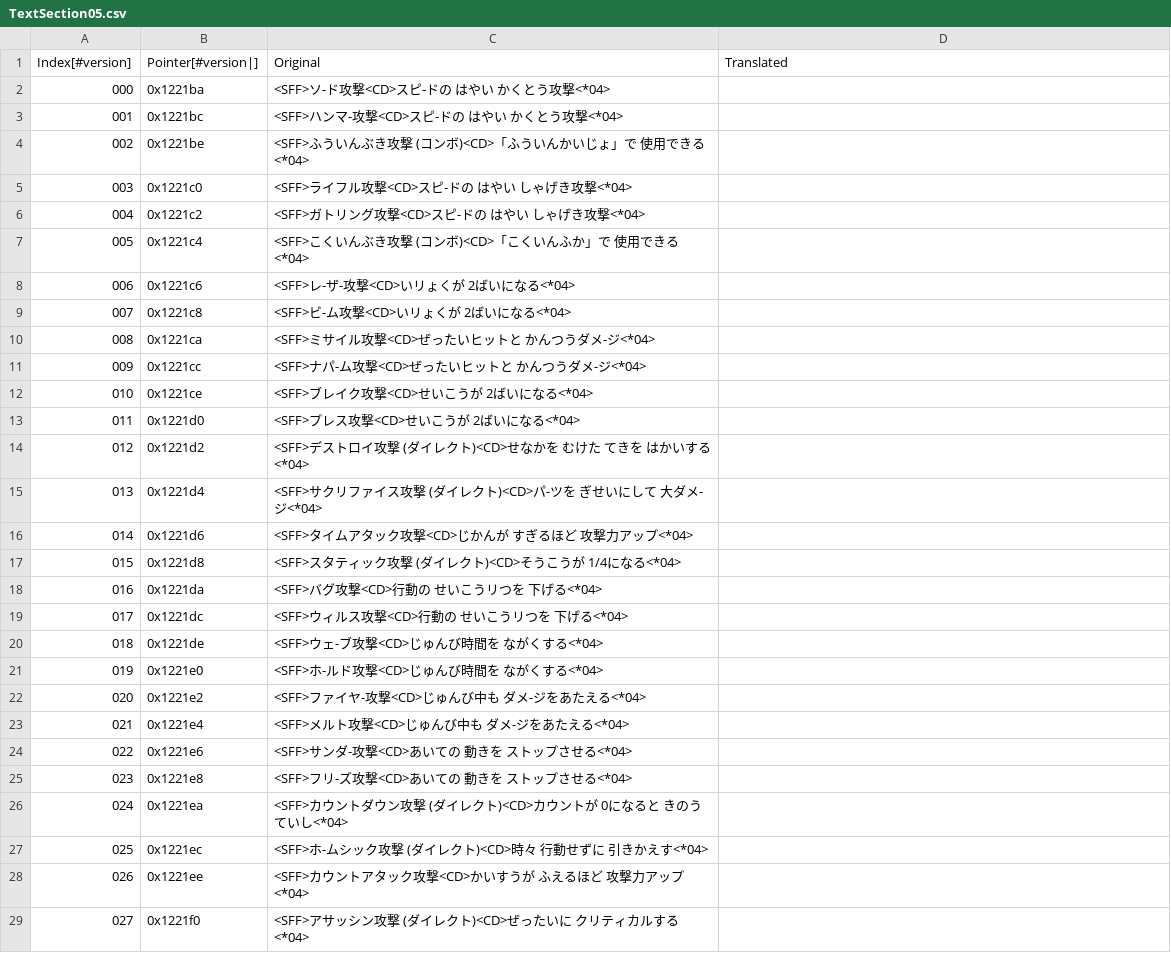
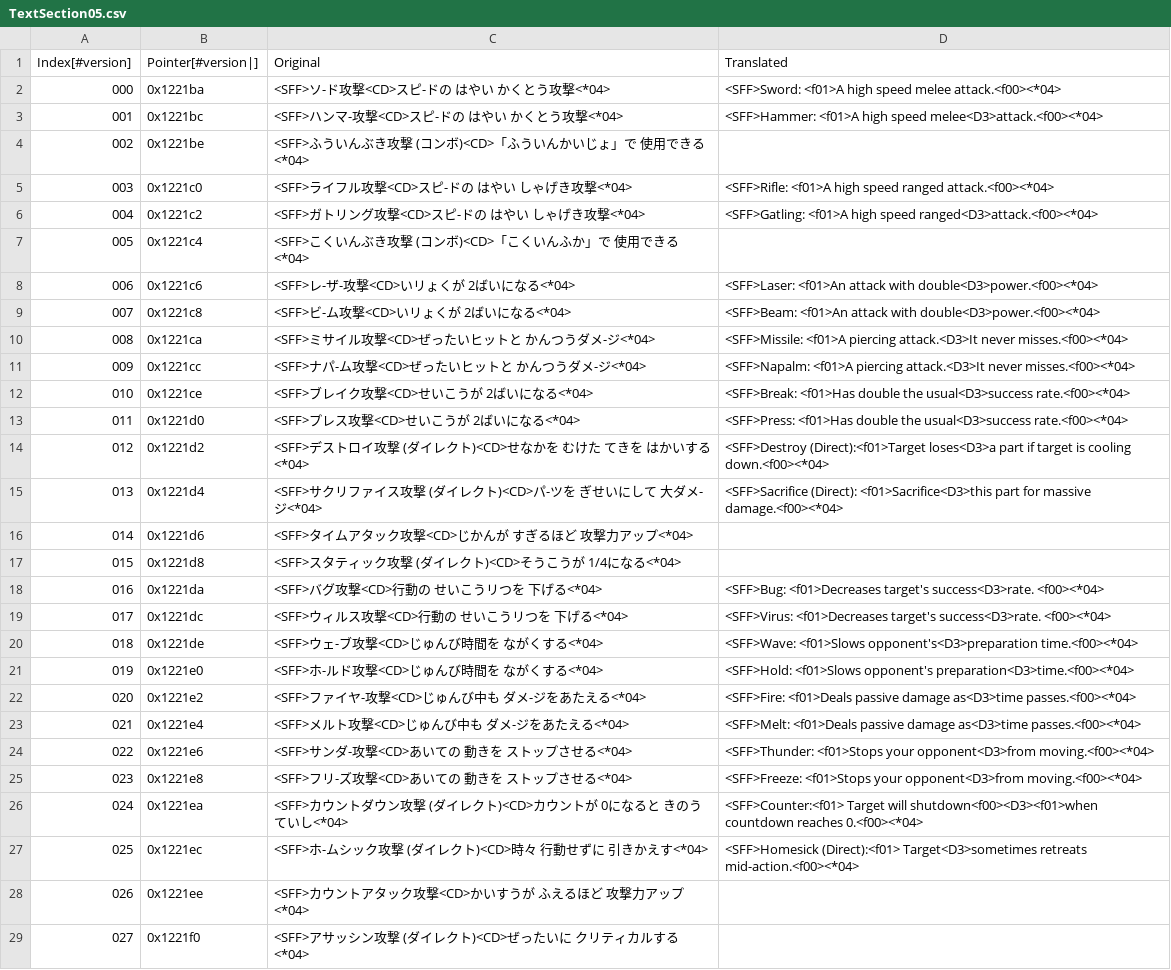
Before and after one commit to Medabots/medarot4, a CSV file: text/dialog/TextSection05.csv, drawn as a sheet; only a part is shown; the diff covers the shown part only.

Commit message:
Nightly text update - 20230819

```diff
--- a/text/dialog/TextSection05.csv
+++ b/text/dialog/TextSection05.csv
@@ -1,28 +1,28 @@
 Index[#version],Pointer[#version|],Original,Translated
-000,0x1221ba,<SFF>ソ-ド攻撃<CD>スピ-ドの はやい かくとう攻撃<*04>,
-001,0x1221bc,<SFF>ハンマ-攻撃<CD>スピ-ドの はやい かくとう攻撃<*04>,
+000,0x1221ba,<SFF>ソ-ド攻撃<CD>スピ-ドの はやい かくとう攻撃<*04>,<SFF>Sword: <f01>A high speed melee attack.<f00><*04>
+001,0x1221bc,<SFF>ハンマ-攻撃<CD>スピ-ドの はやい かくとう攻撃<*04>,<SFF>Hammer: <f01>A high speed melee<D3>attack.<f00><*04>
 002,0x1221be,<SFF>ふういんぶき攻撃     (コンボ)<CD>「ふういんかいじょ」で 使用できる<*04>,
-003,0x1221c0,<SFF>ライフル攻撃<CD>スピ-ドの はやい しゃげき攻撃<*04>,
-004,0x1221c2,<SFF>ガトリング攻撃<CD>スピ-ドの はやい しゃげき攻撃<*04>,
+003,0x1221c0,<SFF>ライフル攻撃<CD>スピ-ドの はやい しゃげき攻撃<*04>,<SFF>Rifle: <f01>A high speed ranged attack.<f00><*04>
+004,0x1221c2,<SFF>ガトリング攻撃<CD>スピ-ドの はやい しゃげき攻撃<*04>,<SFF>Gatling: <f01>A high speed ranged<D3>attack.<f00><*04>
 005,0x1221c4,<SFF>こくいんぶき攻撃     (コンボ)<CD>「こくいんふか」で 使用できる<*04>,
-006,0x1221c6,<SFF>レ-ザ-攻撃<CD>いリょくが 2ばいになる<*04>,
-007,0x1221c8,<SFF>ビ-ム攻撃<CD>いリょくが 2ばいになる<*04>,
-008,0x1221ca,<SFF>ミサイル攻撃<CD>ぜったいヒットと かんつうダメ-ジ<*04>,
-009,0x1221cc,<SFF>ナパ-ム攻撃<CD>ぜったいヒットと かんつうダメ-ジ<*04>,
-010,0x1221ce,<SFF>ブレイク攻撃<CD>せいこうが 2ばいになる<*04>,
-011,0x1221d0,<SFF>プレス攻撃<CD>せいこうが 2ばいになる<*04>,
-012,0x1221d2,<SFF>デストロイ攻撃    (ダイレクト)<CD>せなかを むけた てきを はかいする<*04>,
-013,0x1221d4,<SFF>サクリファイス攻撃  (ダイレクト)<CD>パ-ツを ぎせいにして 大ダメ-ジ<*04>,
+006,0x1221c6,<SFF>レ-ザ-攻撃<CD>いリょくが 2ばいになる<*04>,<SFF>Laser: <f01>An attack with double<D3>power.<f00><*04>
+007,0x1221c8,<SFF>ビ-ム攻撃<CD>いリょくが 2ばいになる<*04>,<SFF>Beam: <f01>An attack with double<D3>power.<f00><*04>
+008,0x1221ca,<SFF>ミサイル攻撃<CD>ぜったいヒットと かんつうダメ-ジ<*04>,<SFF>Missile: <f01>A piercing attack.<D3>It never misses.<f00><*04>
+009,0x1221cc,<SFF>ナパ-ム攻撃<CD>ぜったいヒットと かんつうダメ-ジ<*04>,<SFF>Napalm: <f01>A piercing attack.<D3>It never misses.<f00><*04>
+010,0x1221ce,<SFF>ブレイク攻撃<CD>せいこうが 2ばいになる<*04>,<SFF>Break: <f01>Has double the usual<D3>success rate.<f00><*04>
+011,0x1221d0,<SFF>プレス攻撃<CD>せいこうが 2ばいになる<*04>,<SFF>Press: <f01>Has double the usual<D3>success rate.<f00><*04>
+012,0x1221d2,<SFF>デストロイ攻撃    (ダイレクト)<CD>せなかを むけた てきを はかいする<*04>,<SFF>Destroy (Direct):<f01>Target loses<D3>a part if target is cooling down.<f00><*04>
+013,0x1221d4,<SFF>サクリファイス攻撃  (ダイレクト)<CD>パ-ツを ぎせいにして 大ダメ-ジ<*04>,<SFF>Sacrifice (Direct): <f01>Sacrifice<D3>this part for massive damage.<f00><*04>
 014,0x1221d6,<SFF>タイムアタック攻撃<CD>じかんが すぎるほど 攻撃力アップ<*04>,
 015,0x1221d8,<SFF>スタティック攻撃   (ダイレクト)<CD>そうこうが 1/4になる<*04>,
-016,0x1221da,<SFF>バグ攻撃<CD>行動の せいこうリつを 下げる<*04>,
-017,0x1221dc,<SFF>ウィルス攻撃<CD>行動の せいこうリつを 下げる<*04>,
-018,0x1221de,<SFF>ウェ-ブ攻撃<CD>じゅんび時間を ながくする<*04>,
-019,0x1221e0,<SFF>ホ-ルド攻撃<CD>じゅんび時間を ながくする<*04>,
-020,0x1221e2,<SFF>ファイヤ-攻撃<CD>じゅんび中も ダメ-ジをあたえる<*04>,
-021,0x1221e4,<SFF>メルト攻撃<CD>じゅんび中も ダメ-ジをあたえる<*04>,
-022,0x1221e6,<SFF>サンダ-攻撃<CD>あいての 動きを ストップさせる<*04>,
-023,0x1221e8,<SFF>フリ-ズ攻撃<CD>あいての 動きを ストップさせる<*04>,
-024,0x1221ea,<SFF>カウントダウン攻撃  (ダイレクト)<CD>カウントが 0になると きのうていし<*04>,
-025,0x1221ec,<SFF>ホ-ムシック攻撃   (ダイレクト)<CD>時々 行動せずに 引きかえす<*04>,
+016,0x1221da,<SFF>バグ攻撃<CD>行動の せいこうリつを 下げる<*04>,<SFF>Bug: <f01>Decreases target's success<D3>rate. <f00><*04>
+017,0x1221dc,<SFF>ウィルス攻撃<CD>行動の せいこうリつを 下げる<*04>,<SFF>Virus: <f01>Decreases target's success<D3>rate. <f00><*04>
+018,0x1221de,<SFF>ウェ-ブ攻撃<CD>じゅんび時間を ながくする<*04>,<SFF>Wave: <f01>Slows opponent's<D3>preparation time.<f00><*04>
+019,0x1221e0,<SFF>ホ-ルド攻撃<CD>じゅんび時間を ながくする<*04>,<SFF>Hold: <f01>Slows opponent's preparation<D3>time.<f00><*04>
+020,0x1221e2,<SFF>ファイヤ-攻撃<CD>じゅんび中も ダメ-ジをあたえる<*04>,<SFF>Fire: <f01>Deals passive damage as<D3>time passes.<f00><*04>
+021,0x1221e4,<SFF>メルト攻撃<CD>じゅんび中も ダメ-ジをあたえる<*04>,<SFF>Melt: <f01>Deals passive damage as<D3>time passes.<f00><*04>
+022,0x1221e6,<SFF>サンダ-攻撃<CD>あいての 動きを ストップさせる<*04>,<SFF>Thunder: <f01>Stops your opponent<D3>from moving.<f00><*04>
+023,0x1221e8,<SFF>フリ-ズ攻撃<CD>あいての 動きを ストップさせる<*04>,<SFF>Freeze: <f01>Stops your opponent<D3>from moving.<f00><*04>
+024,0x1221ea,<SFF>カウントダウン攻撃  (ダイレクト)<CD>カウントが 0になると きのうていし<*04>,<SFF>Counter:<f01> Target will shutdown<f00><D3><f01>when countdown reaches 0.<f00><*04>
+025,0x1221ec,<SFF>ホ-ムシック攻撃   (ダイレクト)<CD>時々 行動せずに 引きかえす<*04>,<SFF>Homesick (Direct):<f01> Target<D3>sometimes retreats mid-action.<f00><*04>
 026,0x1221ee,<SFF>カウントアタック攻撃<CD>かいすうが ふえるほど 攻撃力アップ<*04>,
```
Also changed, not shown: 61 edited cells elsewhere in this file, text/dialog/TextSection01.csv, text/dialog/TextSection02.csv, 6 other files.
